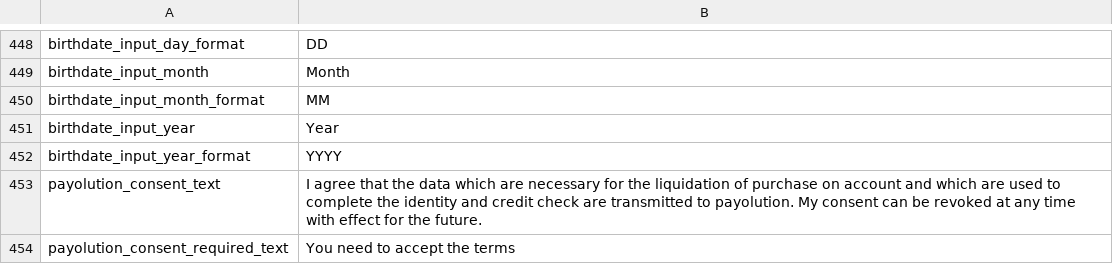
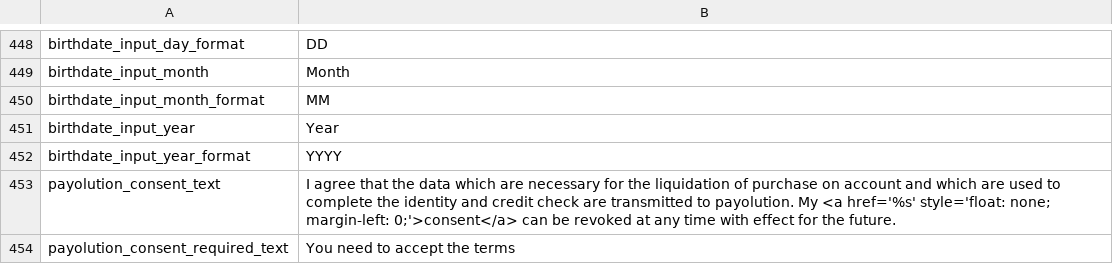
Before and after one commit to wirecard/magento-ee, a CSV file: app/locale/en_US/WirecardEE_PaymentGateway.csv, drawn as a sheet; only a part is shown, gaps mark what is left out.

```diff
--- a/app/locale/en_US/WirecardEE_PaymentGateway.csv
+++ b/app/locale/en_US/WirecardEE_PaymentGateway.csv
@@ -452,3 +452,3 @@
 "birthdate_input_year_format","YYYY"
-"payolution_consent_text","I agree that the data which are necessary for the liquidation of purchase on account and which are used to complete the identity and credit check are transmitted to payolution. My consent can be revoked at any time with effect for the future."
+"payolution_consent_text","I agree that the data which are necessary for the liquidation of purchase on account and which are used to complete the identity and credit check are transmitted to payolution. My <a href='%s' style='float: none; margin-left: 0;'>consent</a> can be revoked at any time with effect for the future."
 "payolution_consent_required_text","You need to accept the terms"
```
Also changed, not shown: app/locale/de_DE/WirecardEE_PaymentGateway.csv, 2 other files.
